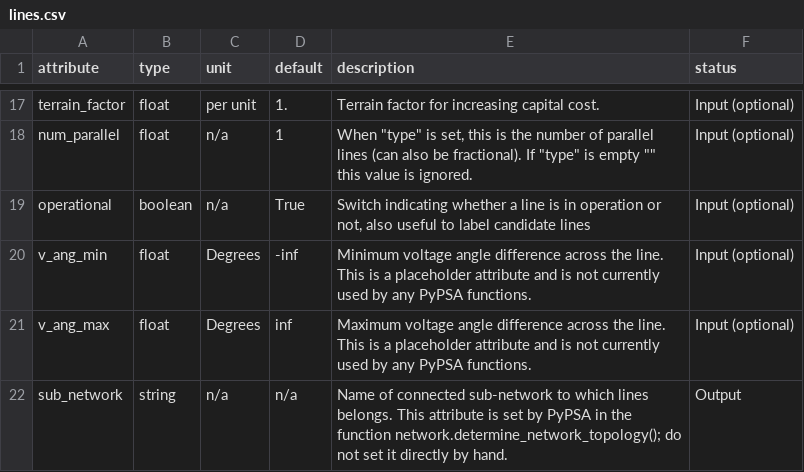
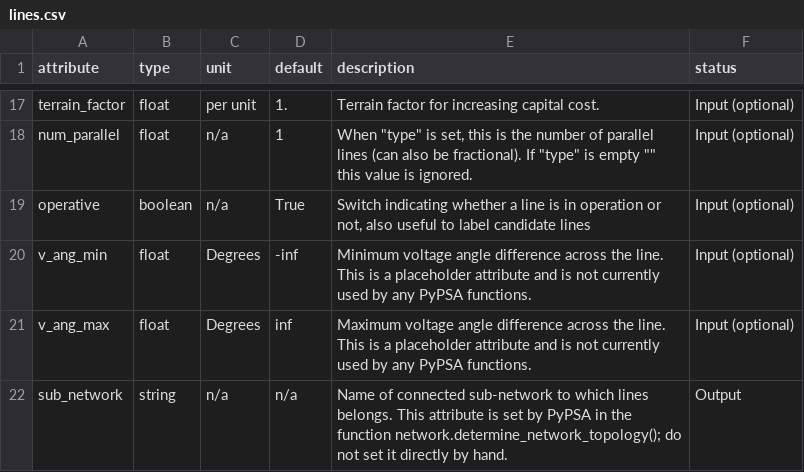
Before and after one commit to PyPSA/PyPSA, a CSV file: pypsa/component_attrs/lines.csv, drawn as a sheet; only a part is shown, gaps mark what is left out.

```diff
--- a/pypsa/component_attrs/lines.csv
+++ b/pypsa/component_attrs/lines.csv
@@ -18,3 +18,3 @@ terrain_factor,float,per unit,1.,"Terrain factor for increasing capital cost.",I
 num_parallel,float,n/a,1,"When ""type"" is set, this is the number of parallel lines (can also be fractional). If ""type"" is empty """" this value is ignored.",Input (optional)
-operational,boolean,n/a,True,"Switch indicating whether a line is in operation or not, also useful to label candidate lines",Input (optional)
+operative,boolean,n/a,True,"Switch indicating whether a line is in operation or not, also useful to label candidate lines",Input (optional)
 v_ang_min,float,Degrees,-inf,"Minimum voltage angle difference across the line. This is a placeholder attribute and is not currently used by any PyPSA functions.",Input (optional)
```
Also changed, not shown: 13 other files.
